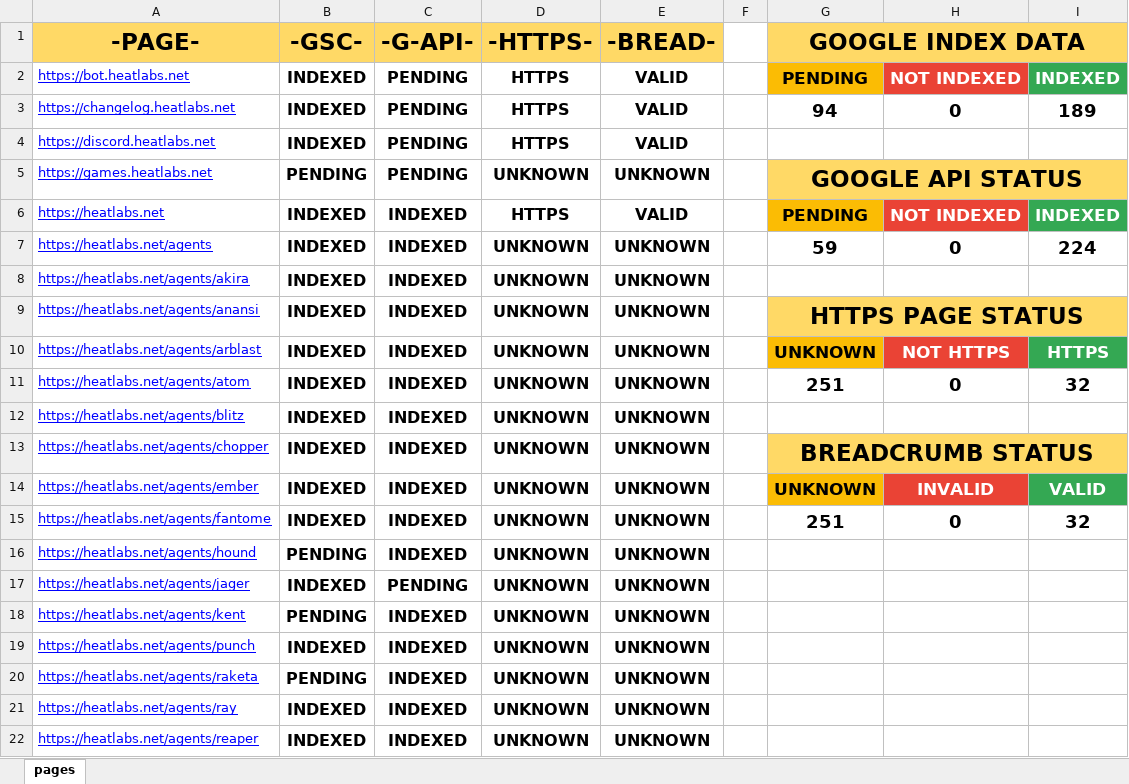
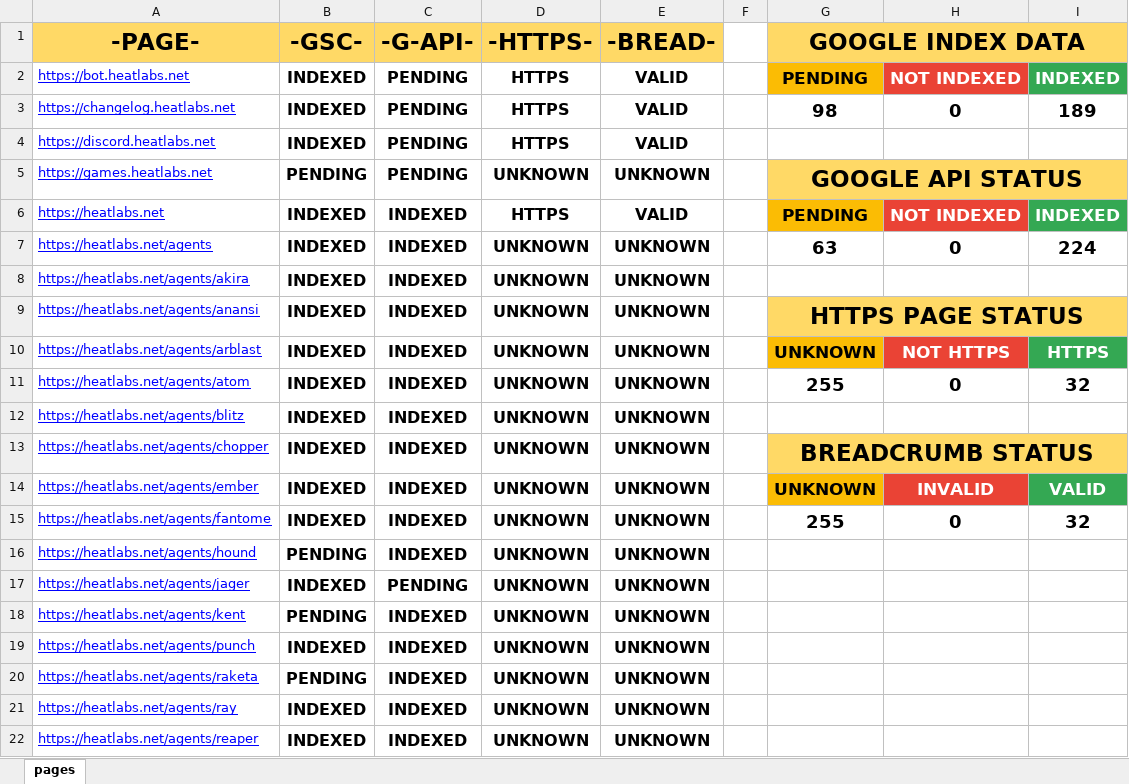
Before and after one commit to HEATLabs/HEAT-Labs-Configs, an Excel workbook: page-data.xlsx, sheet pages, drawn as a sheet; only a part is shown; values as stored, in another font and other column widths than the file's, no borders; charts and pictures not drawn; the diff covers the shown part only; the diff names each change by its address in the sheet, - before the commit and + after, or states it on an @@ line.

Commit message:
updated page data files

```diff
--- a/page-data.xlsx (sheet pages)
+++ b/page-data.xlsx (sheet pages)
-G3 (GOOGLE INDEX DATA): 94
+G3 (GOOGLE INDEX DATA): 98
-G7 (GOOGLE INDEX DATA): 59
+G7 (GOOGLE INDEX DATA): 63
-G11 (GOOGLE INDEX DATA): 251
+G11 (GOOGLE INDEX DATA): 255
-G15 (GOOGLE INDEX DATA): 251
+G15 (GOOGLE INDEX DATA): 255
```
Also changed, not shown: 4 added rows elsewhere in this sheet, 1 other file.
